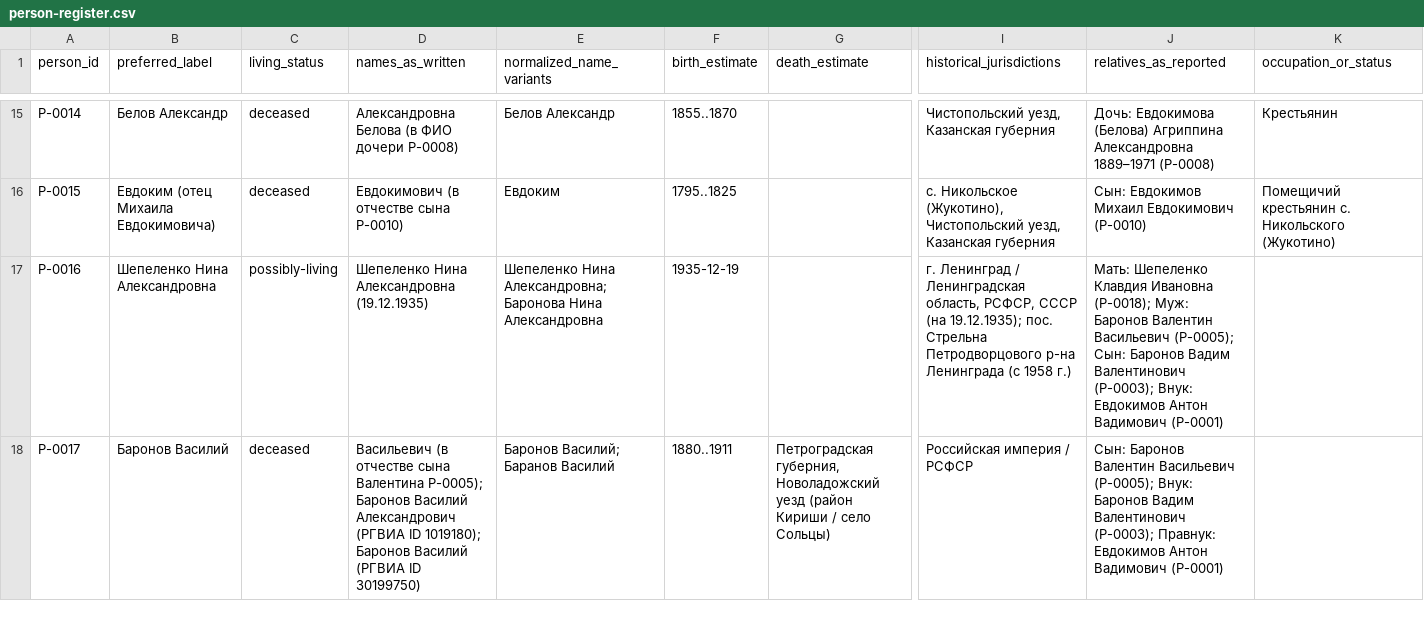
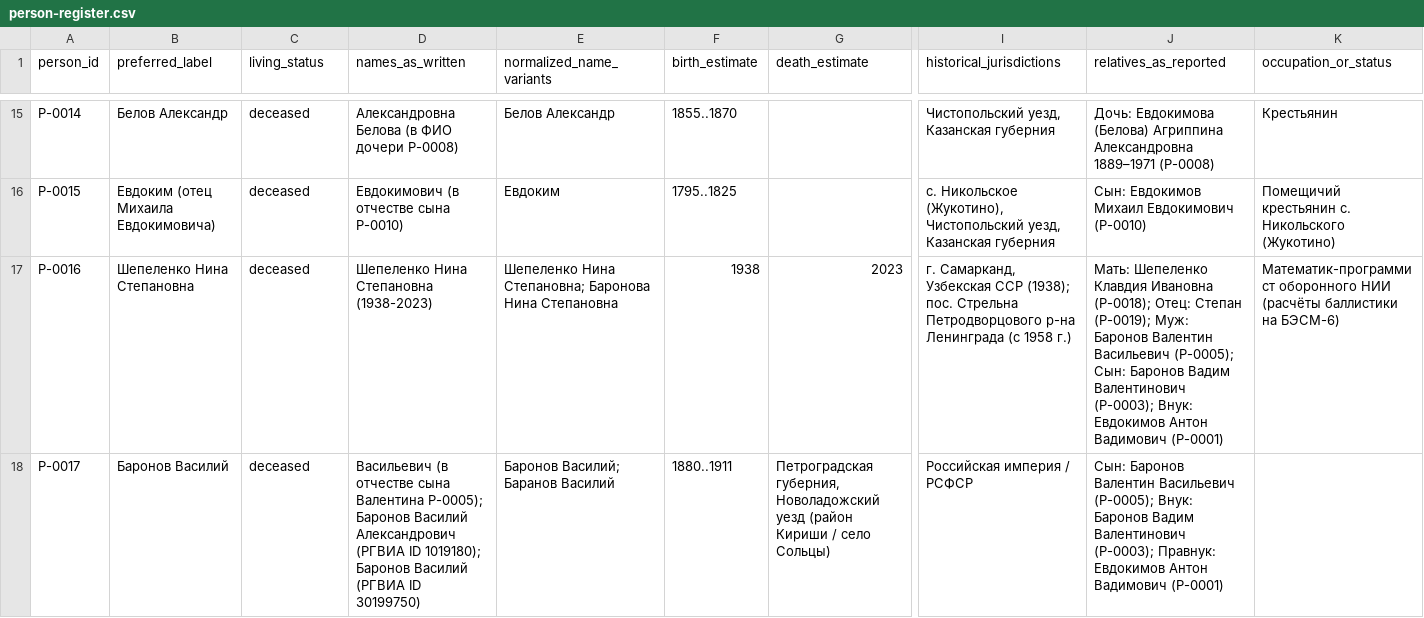
Before and after one commit to baronantonov/baronantonov.github.io, a CSV file: roots/person-register.csv, drawn as a sheet; only a part is shown, gaps mark what is left out; the diff covers the shown part only; the diff names each change by its address in the sheet, - before the commit and + after, or states it on an @@ line.

```diff
--- a/roots/person-register.csv
+++ b/roots/person-register.csv
-B17 (preferred_label): Шепеленко Нина Александровна
+B17 (preferred_label): Шепеленко Нина Степановна
-C17 (living_status): possibly-living
+C17 (living_status): deceased
-D17 (names_as_written): Шепеленко Нина Александровна (19.12.1935)
+D17 (names_as_written): Шепеленко Нина Степановна (1938-2023)
-E17 (normalized_name_variants): Шепеленко Нина Александровна; Баронова Нина Александровна
+E17 (normalized_name_variants): Шепеленко Нина Степановна; Баронова Нина Степановна
-F17 (birth_estimate): 1935-12-19
+F17 (birth_estimate): 1938
-G17 (death_estimate): (empty)
+G17 (death_estimate): 2023
-I17 (historical_jurisdictions): г. Ленинград / Ленинградская область, РСФСР, СССР (на 19.12.1935); пос. Стрельна…
+I17 (historical_jurisdictions): г. Самарканд, Узбекская ССР (1938); пос. Стрельна…
-J17 (relatives_as_reported): …Ивановна (P-0018); Муж: Баронов…
+J17 (relatives_as_reported): …Ивановна (P-0018); Отец: Степан (P-0019); Муж: Баронов…
-K17 (occupation_or_status): (empty)
+K17 (occupation_or_status): Математик-программист оборонного НИИ (расчёты баллистики на БЭСМ-6)
```
Also changed, not shown: 4 added rows and 36 edited cells elsewhere in this file, roots/relationship-register.csv, roots/search-log.csv, 7 other files.
